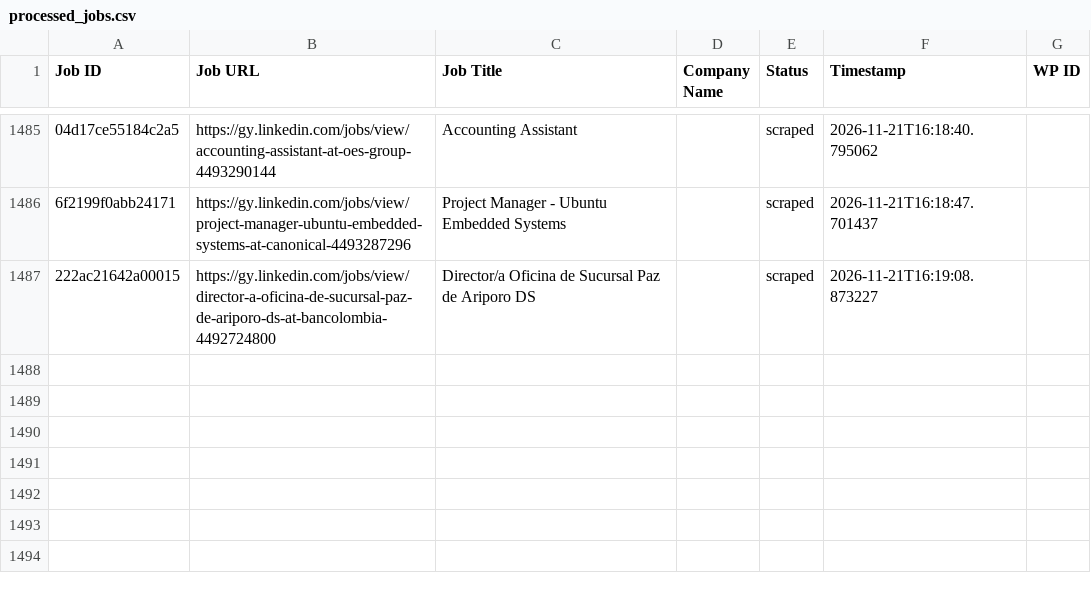
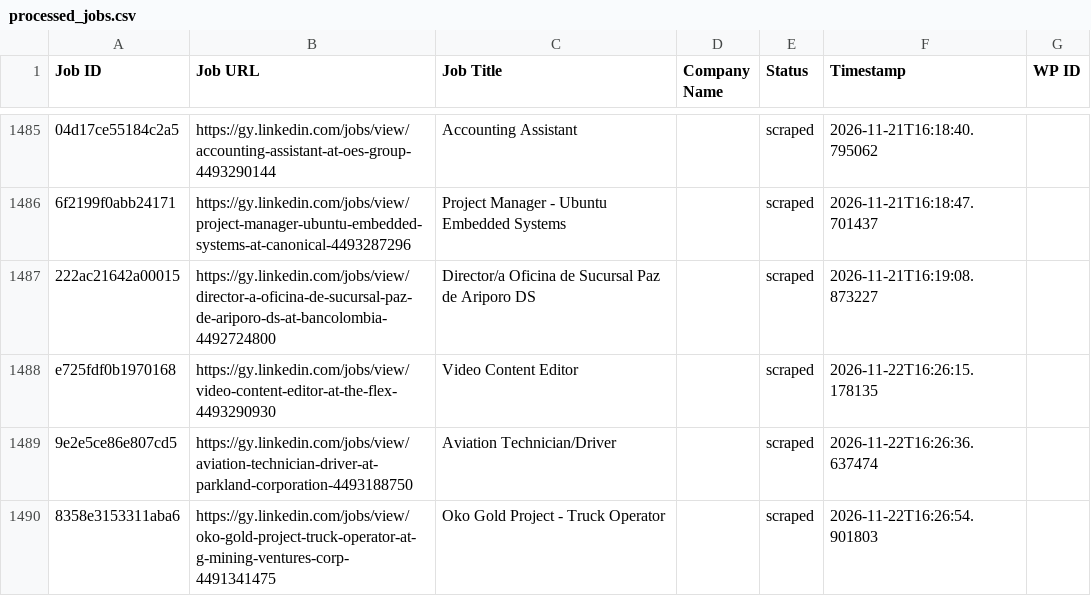
Before and after one commit to mimusdesign/gy, a CSV file: processed_jobs.csv, drawn as a sheet; only a part is shown, gaps mark what is left out; the diff names each change by its address in the sheet, - before the commit and + after, or states it on an @@ line.

```diff
--- a/processed_jobs.csv
+++ b/processed_jobs.csv
+row 1488: e725fdf0b1970168 | https://gy.linkedin.com/jobs/view/video-content-editor-at-the-flex-4493290930 | Video Content Editor |  | scraped | 2026-11-22T16:26:15.178135
+row 1489: 9e2e5ce86e807cd5 | https://gy.linkedin.com/jobs/view/aviation-technician-driver-at-parkland-corporation-4493188750 | Aviation Technician/Driver |  | scraped | 2026-11-22T16:26:36.637474
+row 1490: 8358e3153311aba6 | https://gy.linkedin.com/jobs/view/oko-gold-project-truck-operator-at-g-mining-ventures-corp-4491341475 | Oko Gold Project - Truck Operator |  | scraped | 2026-11-22T16:26:54.901803
```
